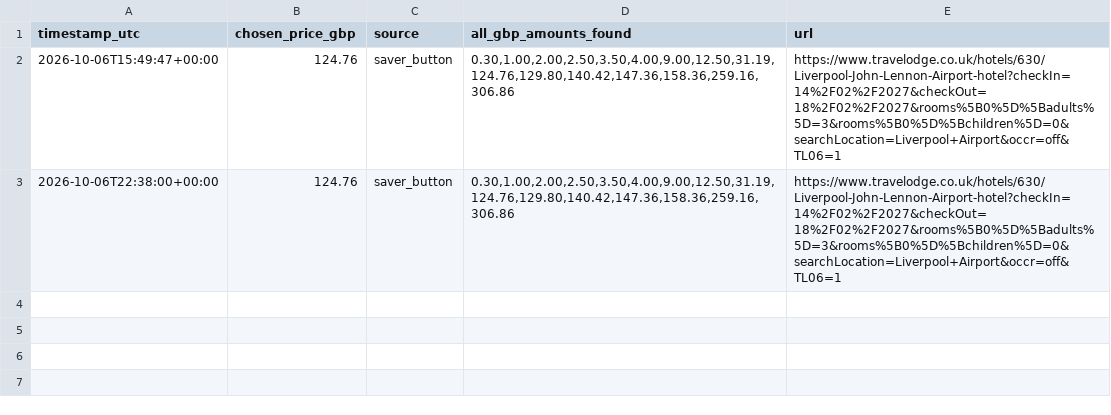
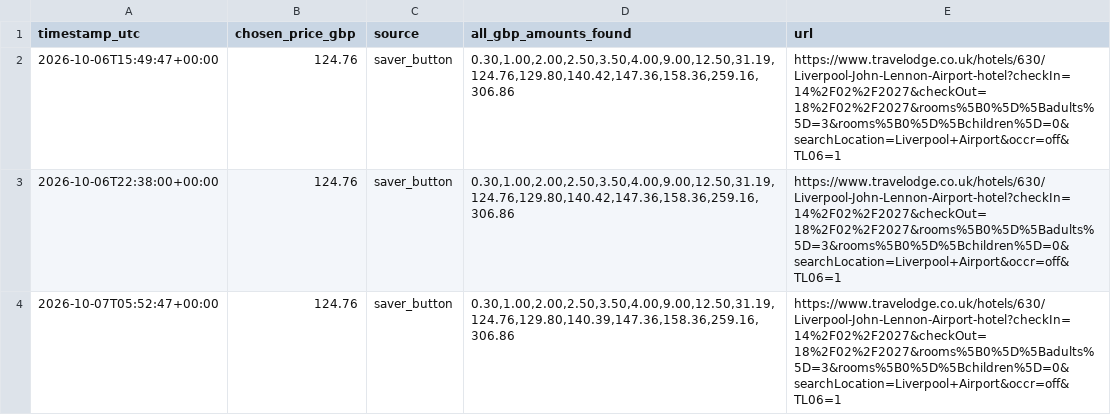
Before and after one commit to kosan9/hotel-price-monitor, a CSV file: history_travelodge_liverpool_john_lennon_airport_feb_14_18.csv, drawn as a sheet; the diff names each change by its address in the sheet, - before the commit and + after, or states it on an @@ line.

```diff
--- a/history_travelodge_liverpool_john_lennon_airport_feb_14_18.csv
+++ b/history_travelodge_liverpool_john_lennon_airport_feb_14_18.csv
+row 4: 2026-10-07T05:52:47+00:00 | 124.76 | saver_button | 0.30,1.00,2.00,2.50,3.50,4.00,9.00,12.50,31.19,124.76,129.80,140.39,147.36,158.36,259.16,306.86 | https://www.travelodge.co.uk/hotels/630/Liverpool-John-Lennon-Airport-hotel?checkIn=14%2F02%2F2027&checkOut=18%2F02%2F2027&rooms%5B0%5D%5Badults%5D=3&rooms%5B0%5D%5Bchildren%5D=0&searchLocation=Liverpool+Airport&occr=off&TL06=1
```
Also changed, not shown: history_travelodge_london_chessington_tolworth_dec_26_31.csv, 2 other files.
